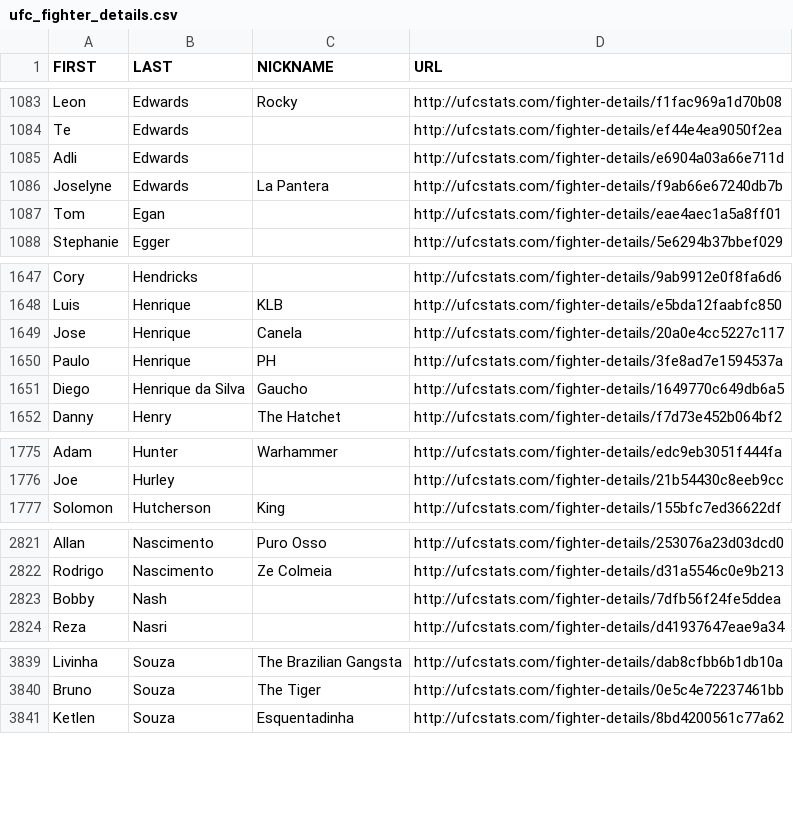
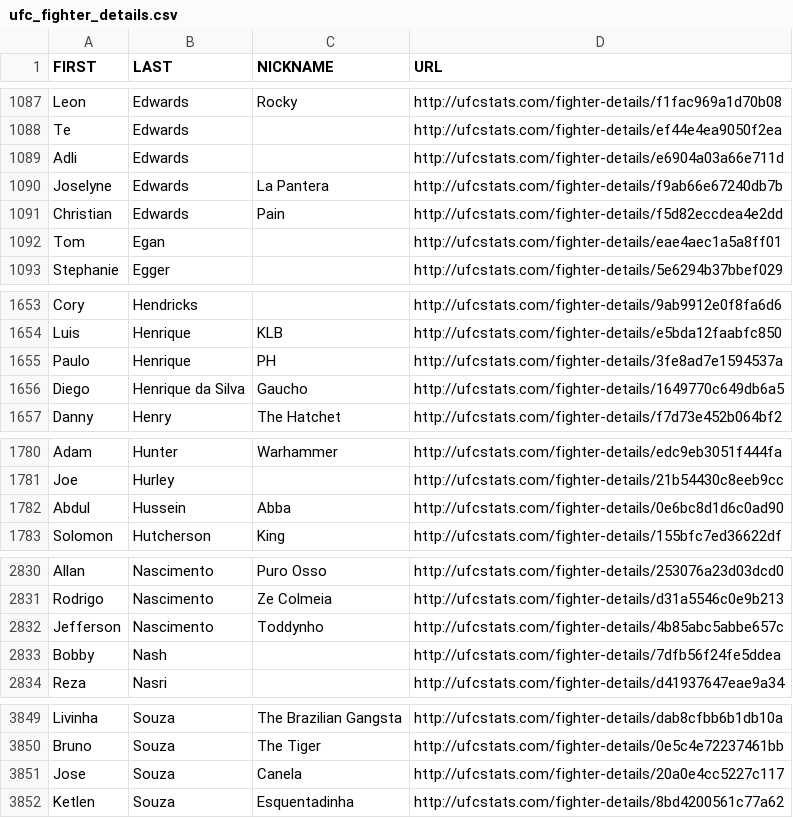
Before and after one commit to AadiKenwar1/UFC-Matchup-Predictor, a CSV file: data/ufc_fighter_details.csv, drawn as a sheet; only a part is shown, gaps mark what is left out; the diff covers the shown part only.

```diff
--- a/data/ufc_fighter_details.csv
+++ b/data/ufc_fighter_details.csv
@@ -1086,2 +1090,3 @@ Adli,Edwards,,http://ufcstats.com/fighter-details/e6904a03a66e711d
 Joselyne,Edwards,La Pantera,http://ufcstats.com/fighter-details/f9ab66e67240db7b
+Christian,Edwards,Pain,http://ufcstats.com/fighter-details/f5d82eccdea4e2dd
 Tom,Egan,,http://ufcstats.com/fighter-details/eae4aec1a5a8ff01
@@ -1648,3 +1654,2 @@ Cory,Hendricks,,http://ufcstats.com/fighter-details/9ab9912e0f8fa6d6
 Luis,Henrique,KLB,http://ufcstats.com/fighter-details/e5bda12faabfc850
-Jose,Henrique,Canela,http://ufcstats.com/fighter-details/20a0e4cc5227c117
 Paulo,Henrique,PH,http://ufcstats.com/fighter-details/3fe8ad7e1594537a
@@ -1776,2 +1781,3 @@ Adam,Hunter,Warhammer,http://ufcstats.com/fighter-details/edc9eb3051f444fa
 Joe,Hurley,,http://ufcstats.com/fighter-details/21b54430c8eeb9cc
+Abdul,Hussein,Abba,http://ufcstats.com/fighter-details/0e6bc8d1d6c0ad90
 Solomon,Hutcherson,King,http://ufcstats.com/fighter-details/155bfc7ed36622df
@@ -2822,2 +2831,3 @@ Allan,Nascimento,Puro Osso,http://ufcstats.com/fighter-details/253076a23d03dcd0
 Rodrigo,Nascimento,Ze Colmeia,http://ufcstats.com/fighter-details/d31a5546c0e9b213
+Jefferson,Nascimento,Toddynho,http://ufcstats.com/fighter-details/4b85abc5abbe657c
 Bobby,Nash,,http://ufcstats.com/fighter-details/7dfb56f24fe5ddea
@@ -3840,2 +3850,3 @@ Livinha,Souza,The Brazilian Gangsta,http://ufcstats.com/fighter-details/dab8cfbb
 Bruno,Souza,The Tiger,http://ufcstats.com/fighter-details/0e5c4e72237461bb
+Jose,Souza,Canela,http://ufcstats.com/fighter-details/20a0e4cc5227c117
 Ketlen,Souza,Esquentadinha,http://ufcstats.com/fighter-details/8bd4200561c77a62
```
Also changed, not shown: 11 added rows, 1 removed row and 14 edited cells elsewhere in this file, data/ufc_event_details.csv, scrape_ufc_stats-main/ufc_event_details.csv, 11 other files.
